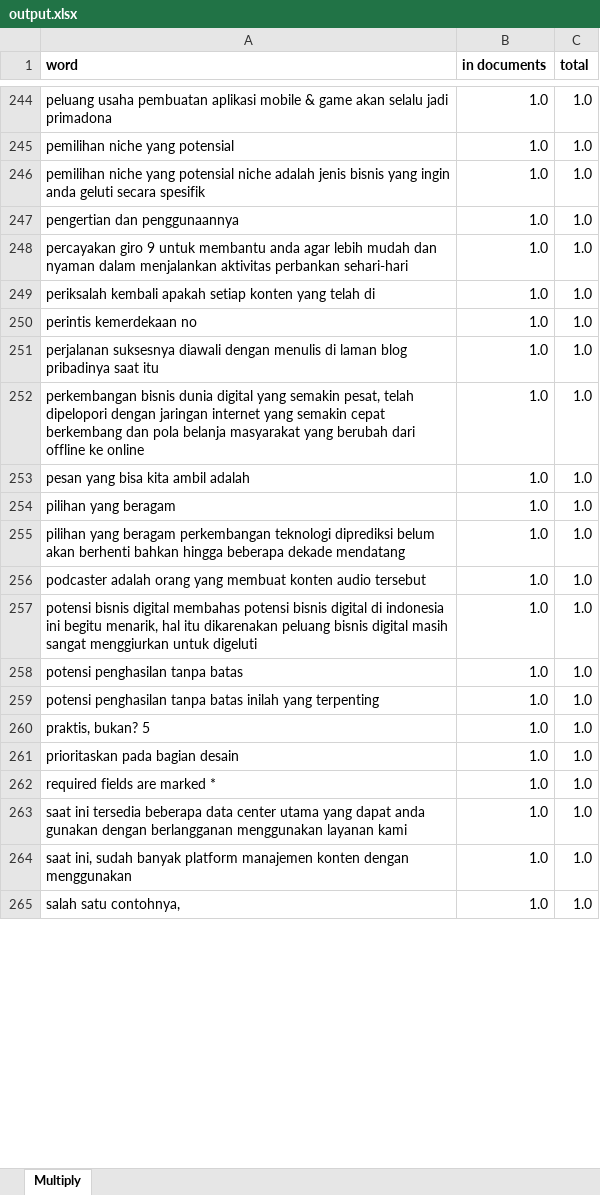
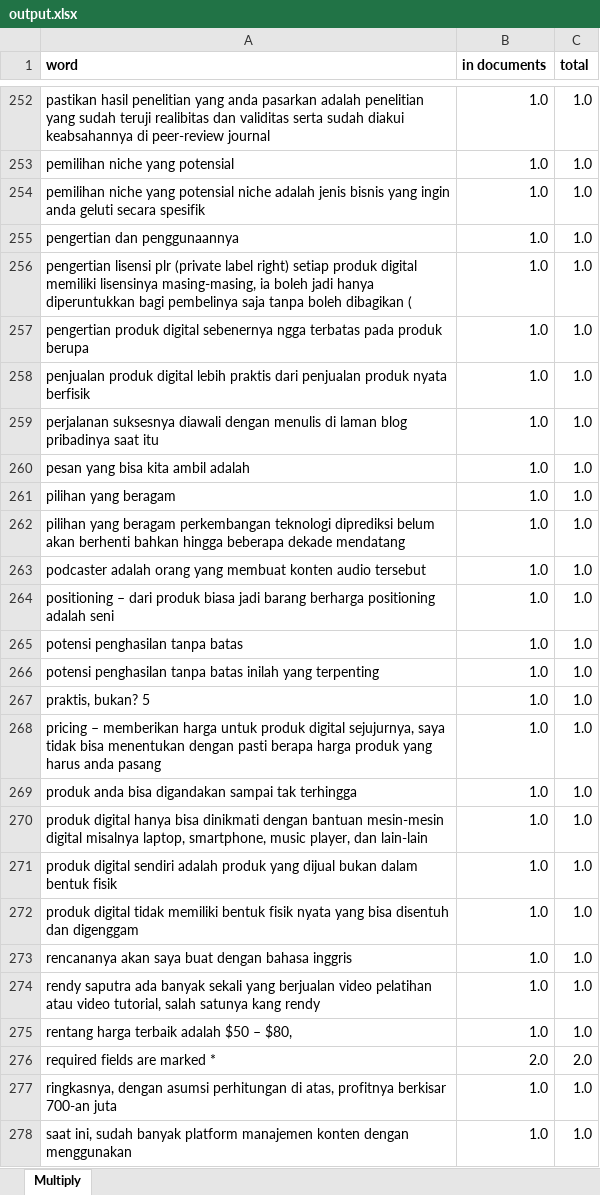
Before and after one commit to ullilfahri/OpenData, an Excel workbook: output.xlsx, sheet Multiply, drawn as a sheet; only a part is shown, gaps mark what is left out; the shorter side is filled out with more unchanged rows; values as stored, in another font and other column widths than the file's, no borders; removed rows and columns are numbered as before the commit, all else as after; the diff covers the shown part only; the diff names each change by its address in the sheet, - before the commit and + after, or states it on an @@ line.

```diff
--- a/output.xlsx (sheet Multiply)
+++ b/output.xlsx (sheet Multiply)
-A252 (word): peluang usaha pembuatan aplikasi mobile & game akan selalu jadi primadona
+A252 (word): pastikan hasil penelitian yang anda pasarkan adalah penelitian yang sudah teruji realibitas dan validitas serta sudah diakui keabsahannya di peer-review journal
-A256 (word): percayakan giro 9 untuk membantu anda agar lebih mudah dan nyaman dalam menjalankan aktivitas perbankan sehari-hari
+A256 (word): pengertian lisensi plr (private label right) setiap produk digital memiliki lisensinya masing-masing, ia boleh jadi hanya diperuntukkan bagi pembelinya saja tanpa boleh dibagikan (
-A257 (word): periksalah kembali apakah setiap konten yang telah di
+A257 (word): pengertian produk digital sebenernya ngga terbatas pada produk berupa
-A258 (word): perintis kemerdekaan no
+A258 (word): penjualan produk digital lebih praktis dari penjualan produk nyata berfisik
-row 252: perkembangan bisnis dunia digital yang semakin pesat, telah dipelopori dengan jaringan internet yang semakin cepat berkembang dan pola belanja masyarakat yang berubah dari offline ke online | 1.0 | 1.0
-A264 (word): potensi bisnis digital membahas potensi bisnis digital di indonesia ini begitu menarik, hal itu dikarenakan peluang bisnis digital masih sangat menggiurkan untuk digeluti
+A264 (word): positioning – dari produk biasa jadi barang berharga positioning adalah seni
+row 268: pricing – memberikan harga untuk produk digital sejujurnya, saya tidak bisa menentukan dengan pasti berapa harga produk yang harus anda pasang | 1.0 | 1.0
-A269 (word): prioritaskan pada bagian desain
+A269 (word): produk anda bisa digandakan sampai tak terhingga
+row 270: produk digital hanya bisa dinikmati dengan bantuan mesin-mesin digital misalnya laptop, smartphone, music player, dan lain-lain | 1.0 | 1.0
+row 271: produk digital sendiri adalah produk yang dijual bukan dalam bentuk fisik | 1.0 | 1.0
+row 272: produk digital tidak memiliki bentuk fisik nyata yang bisa disentuh dan digenggam | 1.0 | 1.0
+row 273: rencananya akan saya buat dengan bahasa inggris | 1.0 | 1.0
+row 274: rendy saputra ada banyak sekali yang berjualan video pelatihan atau video tutorial, salah satunya kang rendy | 1.0 | 1.0
+row 275: rentang harga terbaik adalah $50 – $80, | 1.0 | 1.0
-B276 (in documents): 1.0
+B276 (in documents): 2.0
-C276 (total): 1.0
+C276 (total): 2.0
-A277 (word): saat ini tersedia beberapa data center utama yang dapat anda gunakan dengan berlangganan menggunakan layanan kami
+A277 (word): ringkasnya, dengan asumsi perhitungan di atas, profitnya berkisar 700-an juta
```
Also changed, not shown: 182 added rows, 160 removed rows and 285 edited cells elsewhere in this sheet, 1 other file.
